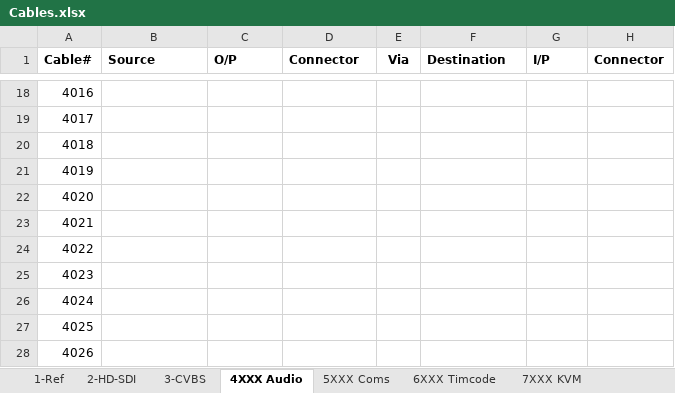
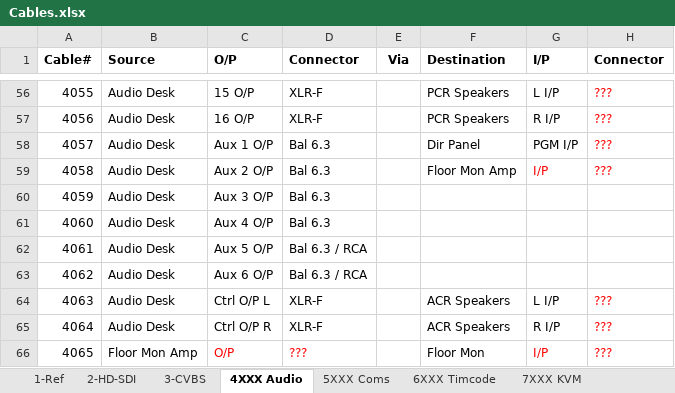
Before and after one commit to group6tech/ssftv-studio, an Excel workbook: Cables.xlsx, sheet 4XXX Audio, drawn as a sheet; only a part is shown, gaps mark what is left out; values as stored, in another font and other column widths than the file's, no borders; addresses are those after the commit; the diff covers the shown part only; the diff names each change by its address in the sheet, - before the commit and + after, or states it on an @@ line.

Commit message:
Audio cable numbers

```diff
--- a/Cables.xlsx (sheet 4XXX Audio)
+++ b/Cables.xlsx (sheet 4XXX Audio)
@@ column A (Cable#) renumbered between rows 40 and 67 @@
-B56:B65 (Source): (empty)
+B56:B65 (Source): Audio Desk
-C56 (O/P): (empty)
+C56 (O/P): 15 O/P
-D56:D57 (Connector): (empty)
+D56:D57 (Connector): XLR-F
-F56:F57 (Destination): (empty)
+F56:F57 (Destination): PCR Speakers
-G56 (I/P): (empty)
+G56 (I/P): L I/P
-H56:H59 (Connector): (empty)
+H56:H59 (Connector): ???
-C57 (O/P): (empty)
+C57 (O/P): 16 O/P
-G57 (I/P): (empty)
+G57 (I/P): R I/P
-C58 (O/P): (empty)
+C58 (O/P): Aux 1 O/P
-D58:D61 (Connector): (empty)
+D58:D61 (Connector): Bal 6.3
-F58 (Destination): (empty)
+F58 (Destination): Dir Panel
-G58 (I/P): (empty)
+G58 (I/P): PGM I/P
-C59 (O/P): (empty)
+C59 (O/P): Aux 2 O/P
-F59 (Destination): (empty)
+F59 (Destination): Floor Mon Amp
-G59 (I/P): (empty)
+G59 (I/P): I/P
-C60 (O/P): (empty)
+C60 (O/P): Aux 3 O/P
-C61 (O/P): (empty)
+C61 (O/P): Aux 4 O/P
-C62 (O/P): (empty)
+C62 (O/P): Aux 5 O/P
-D62:D63 (Connector): (empty)
+D62:D63 (Connector): Bal 6.3 / RCA
-C63 (O/P): (empty)
+C63 (O/P): Aux 6 O/P
-C64 (O/P): (empty)
+C64 (O/P): Ctrl O/P L
-D64:D65 (Connector): (empty)
+D64:D65 (Connector): XLR-F
-F64:F65 (Destination): (empty)
+F64:F65 (Destination): ACR Speakers
-G64 (I/P): (empty)
+G64 (I/P): L I/P
-H64:H66 (Connector): (empty)
+H64:H66 (Connector): ???
-C65 (O/P): (empty)
+C65 (O/P): Ctrl O/P R
-G65 (I/P): (empty)
+G65 (I/P): R I/P
-B66 (Source): (empty)
+B66 (Source): Floor Mon Amp
-C66 (O/P): (empty)
+C66 (O/P): O/P
-D66 (Connector): (empty)
+D66 (Connector): ???
-F66 (Destination): (empty)
+F66 (Destination): Floor Mon
-G66 (I/P): (empty)
+G66 (I/P): I/P
```
Also changed, not shown: 38 added rows, 11 removed rows and 80 edited cells elsewhere in this sheet, 1 other file.
